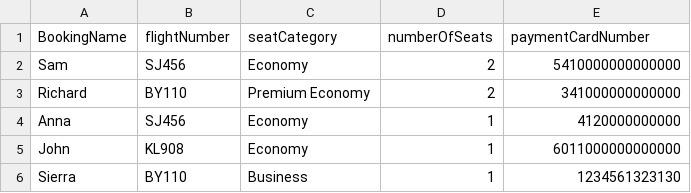
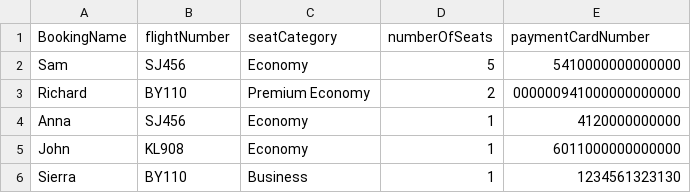
Before and after one commit to gopinathsjsu/IndividualProject_TharunMukka, a CSV file: indproject/Sample.csv, drawn as a sheet.

Commit message:
validation, booking, writing output changes

```diff
--- a/indproject/Sample.csv
+++ b/indproject/Sample.csv
@@ -1,4 +1,4 @@
 BookingName, flightNumber, seatCategory, numberOfSeats, paymentCardNumber
-Sam,SJ456,Economy,2,5410000000000000
-Richard,BY110,Premium Economy,2,341000000000000
+Sam,SJ456,Economy,5,5410000000000000
+Richard,BY110,Premium Economy,2,000000941000000000000
 Anna,SJ456,Economy,1,4120000000000
```
Also changed, not shown: 15 other files.
